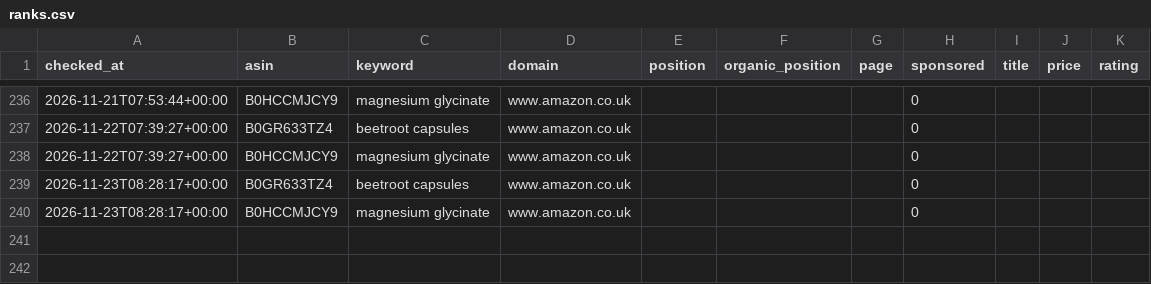
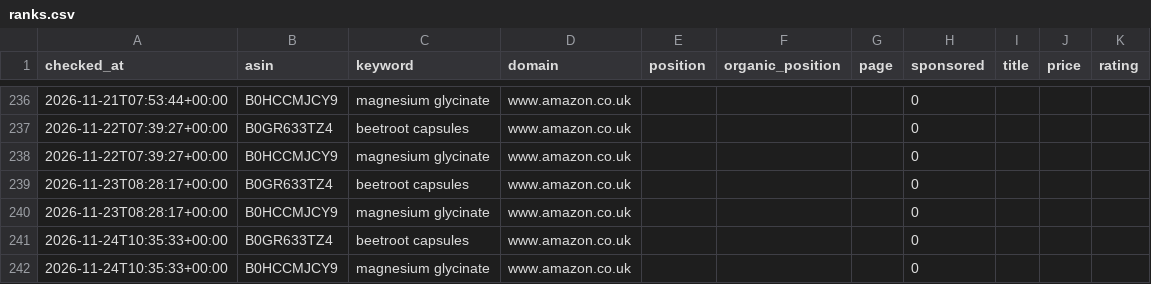
Before and after one commit to mattycan/amazon-keyword-rank-tracker, a CSV file: data/ranks.csv, drawn as a sheet; only a part is shown, gaps mark what is left out; the diff names each change by its address in the sheet, - before the commit and + after, or states it on an @@ line.

Commit message:
chore: daily rank update 2026-11-24

```diff
--- a/data/ranks.csv
+++ b/data/ranks.csv
+row 241: 2026-11-24T10:35:33+00:00 | B0GR633TZ4 | beetroot capsules | www.amazon.co.uk |  |  |  | 0
+row 242: 2026-11-24T10:35:33+00:00 | B0HCCMJCY9 | magnesium glycinate | www.amazon.co.uk |  |  |  | 0
```
Also changed, not shown: 3 other files.
